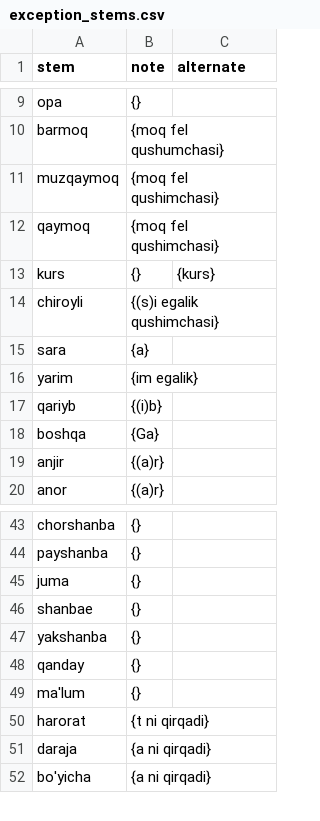
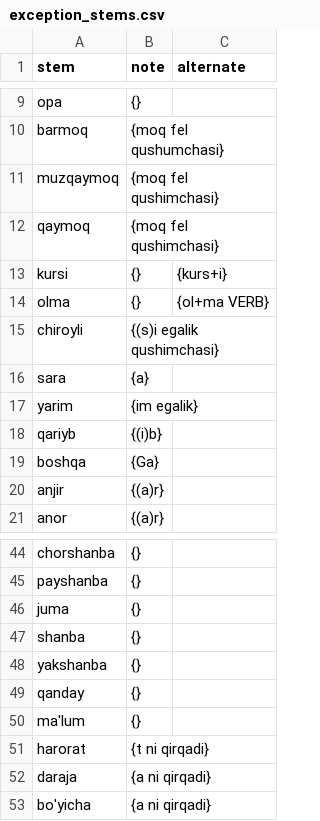
Before and after one commit to UlugbekSalaev/UzMorphAnalyser, a CSV file: src/exception_stems.csv, drawn as a sheet; only a part is shown, gaps mark what is left out.

Commit message:
Completed stem method

```diff
--- a/src/exception_stems.csv
+++ b/src/exception_stems.csv
@@ -12,3 +12,4 @@ muzqaymoq,{moq fel qushimchasi}
 qaymoq,{moq fel qushimchasi}
-kurs,{},{kurs}
+kursi,{},{kurs+i}
+olma,{},{ol+ma VERB}
 chiroyli,{(s)i egalik qushimchasi}
@@ -45,3 +46,3 @@ payshanba,{}
 juma,{}
-shanbae,{}
+shanba,{}
 yakshanba,{}
```
Also changed, not shown: 3 other files.
